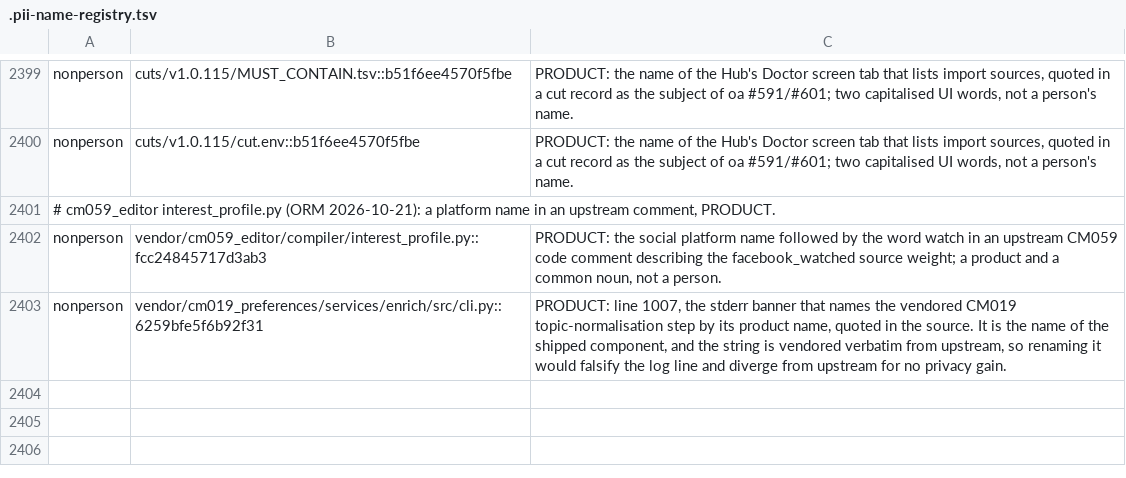
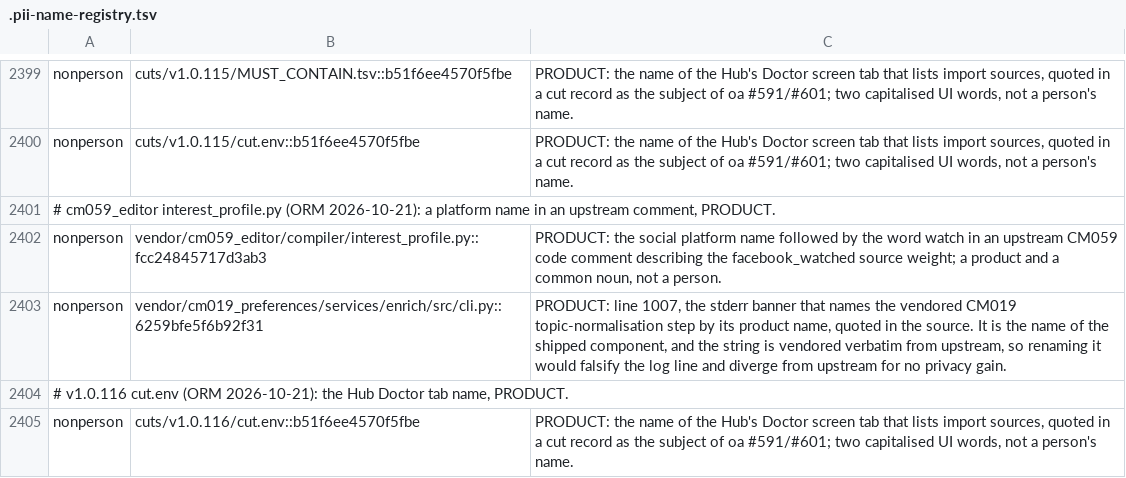
Before and after one commit to andygmassey/CM051-Home-Hub-Installer, a TSV file: .pii-name-registry.tsv, drawn as a sheet; only a part is shown, gaps mark what is left out; the diff names each change by its address in the sheet, - before the commit and + after, or states it on an @@ line.

```diff
--- a/.pii-name-registry.tsv
+++ b/.pii-name-registry.tsv
+row 2404: # v1.0.116 cut.env (ORM 2026-10-21): the Hub Doctor tab name, PRODUCT.
+row 2405: nonperson | cuts/v1.0.116/cut.env::b51f6ee4570f5fbe | PRODUCT: the name of the Hub's Doctor screen tab that lists import sources, quoted in a cut record as the subject of oa #591/#601; two capitalised UI words, not a person's name.
```
Also changed, not shown: 1 other file.
